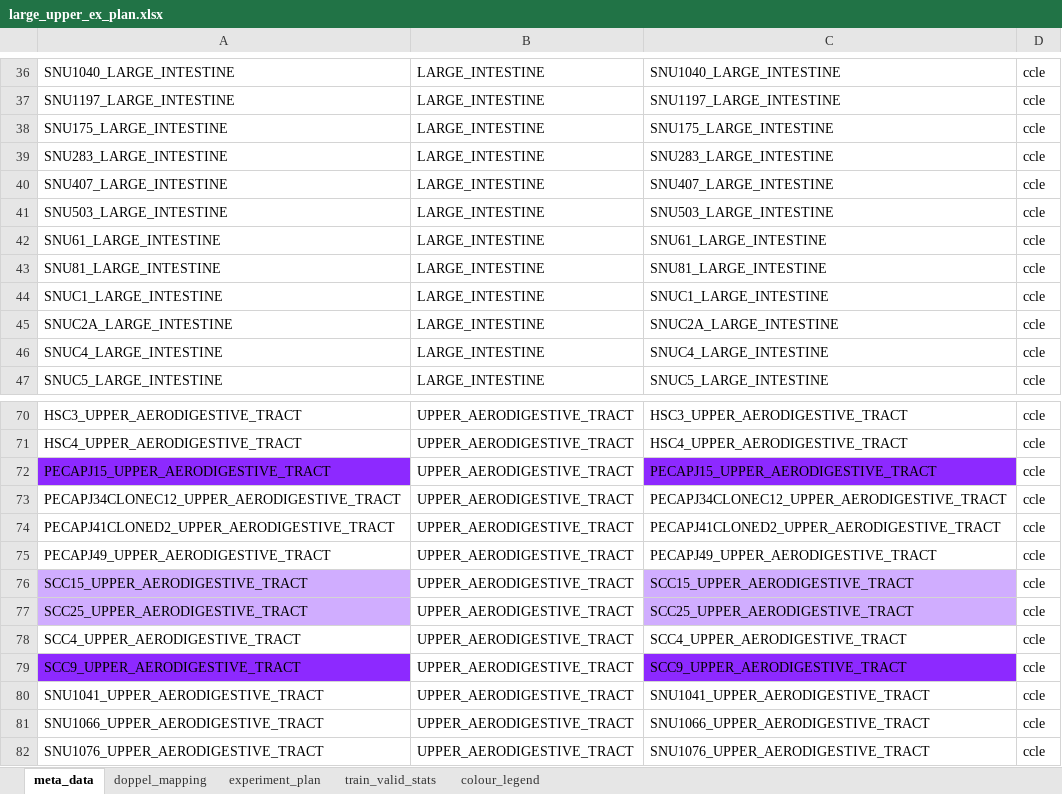
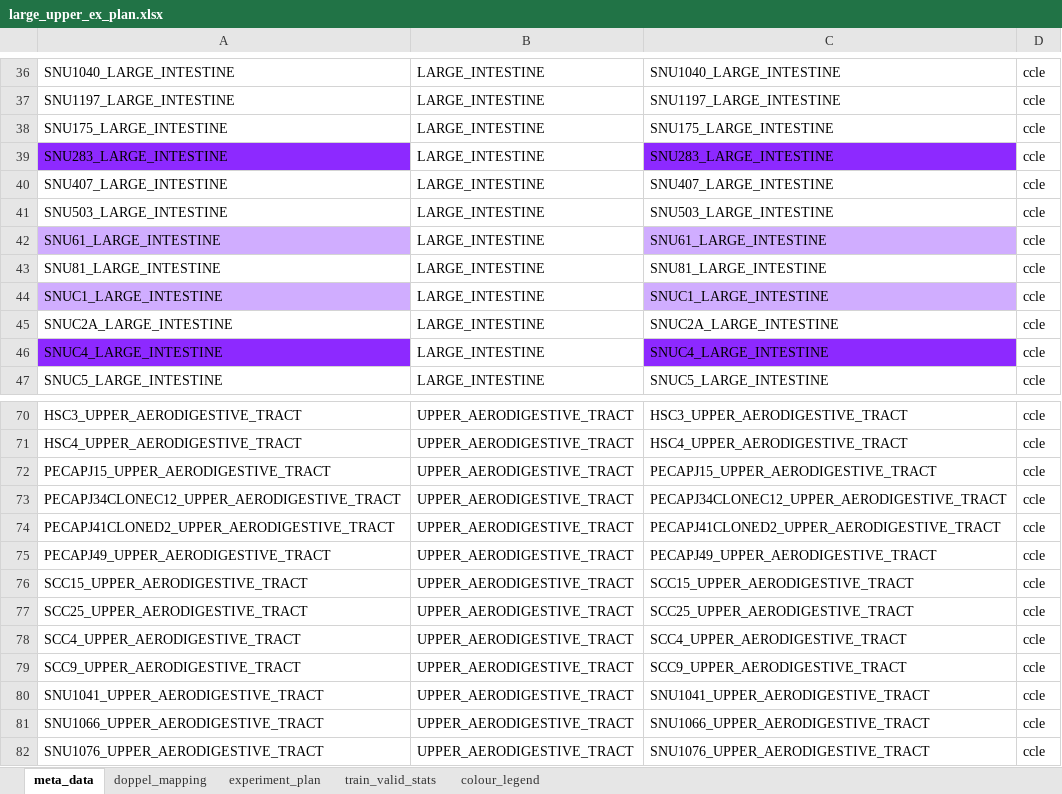
Before and after one commit to lr98769/doppelgangerSpotting, an Excel workbook: experiment_plans/large_upper_ex_plan.xlsx, sheet meta_data, drawn as a sheet; only a part is shown, gaps mark what is left out; values as stored, in another font and other column widths than the file's, no borders; the diff covers the shown part only; the diff names each change by its address in the sheet, - before the commit and + after, or states it on an @@ line.

```diff
--- a/experiment_plans/large_upper_ex_plan.xlsx (sheet meta_data)
+++ b/experiment_plans/large_upper_ex_plan.xlsx (sheet meta_data)
-A39 fill: none
+A39 fill: #8D29FF
-C39 fill: none
+C39 fill: #8D29FF
-A42 fill: none
+A42 fill: #D0ADFF
-C42 fill: none
+C42 fill: #D0ADFF
-A44 fill: none
+A44 fill: #D0ADFF
-C44 fill: none
+C44 fill: #D0ADFF
-A46 fill: none
+A46 fill: #8D29FF
-C46 fill: none
+C46 fill: #8D29FF
-A72 fill: #8D29FF
+A72 fill: none
-C72 fill: #8D29FF
+C72 fill: none
-A76:A77 fill: #D0ADFF
+A76:A77 fill: none
-C76:C77 fill: #D0ADFF
+C76:C77 fill: none
-A79 fill: #8D29FF
+A79 fill: none
-C79 fill: #8D29FF
+C79 fill: none
```
Also changed, not shown: cell formats elsewhere in this sheet, sheet experiment_plan, sheet train_valid_stats, sheet doppel_mapping, experiment_plans/lymph_lung_ex_plan.xlsx, planning_data/lymph_lung_plan.xlsx, 17 other files.
